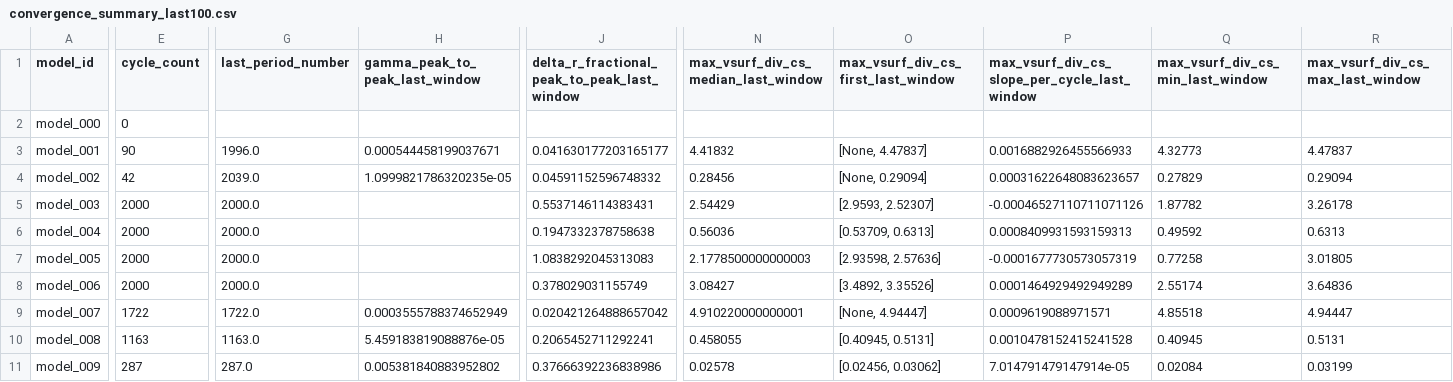
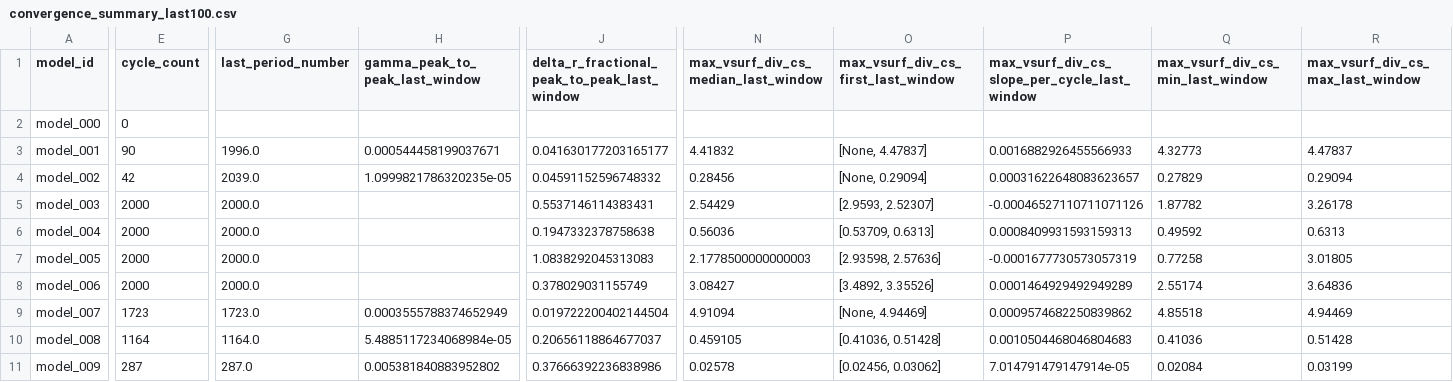
Before and after one commit to earlbellinger/kappa, a CSV file: site/metadata/convergence_summary_last100.csv, drawn as a sheet; only a part is shown, gaps mark what is left out; the diff names each change by its address in the sheet, - before the commit and + after, or states it on an @@ line.

```diff
--- a/site/metadata/convergence_summary_last100.csv
+++ b/site/metadata/convergence_summary_last100.csv
-E9 (cycle_count): 1722
+E9 (cycle_count): 1723
-G9 (last_period_number): 1722.0
+G9 (last_period_number): 1723.0
-J9: 0.020421264888657042
+J9: 0.019722200402144504
-N9: 4.910220000000001
+N9: 4.91094
-O9: [None, 4.94447]
+O9: [None, 4.94469]
-P9: 0.0009619088971571
+P9: 0.0009574682250839862
-R9 (max_vsurf_div_cs_max_last_window): 4.94447
+R9 (max_vsurf_div_cs_max_last_window): 4.94469
-E10 (cycle_count): 1163
+E10 (cycle_count): 1164
-G10 (last_period_number): 1163.0
+G10 (last_period_number): 1164.0
-H10 (gamma_peak_to_peak_last_window): 5.459183819088876e-05
+H10 (gamma_peak_to_peak_last_window): 5.4885117234068984e-05
-J10: 0.2065452711292241
+J10: 0.20656118864677037
-N10: 0.458055
+N10: 0.459105
-O10: [0.40945, 0.5131]
+O10: [0.41036, 0.51428]
-P10: 0.0010478152415241528
+P10: 0.0010504468046804683
-Q10 (max_vsurf_div_cs_min_last_window): 0.40945
+Q10 (max_vsurf_div_cs_min_last_window): 0.41036
-R10 (max_vsurf_div_cs_max_last_window): 0.5131
+R10 (max_vsurf_div_cs_max_last_window): 0.51428
```
Also changed, not shown: site/metadata/analysis_completion_status.csv, site/metadata/convergence_forecast_last100.csv, 32 other files.
